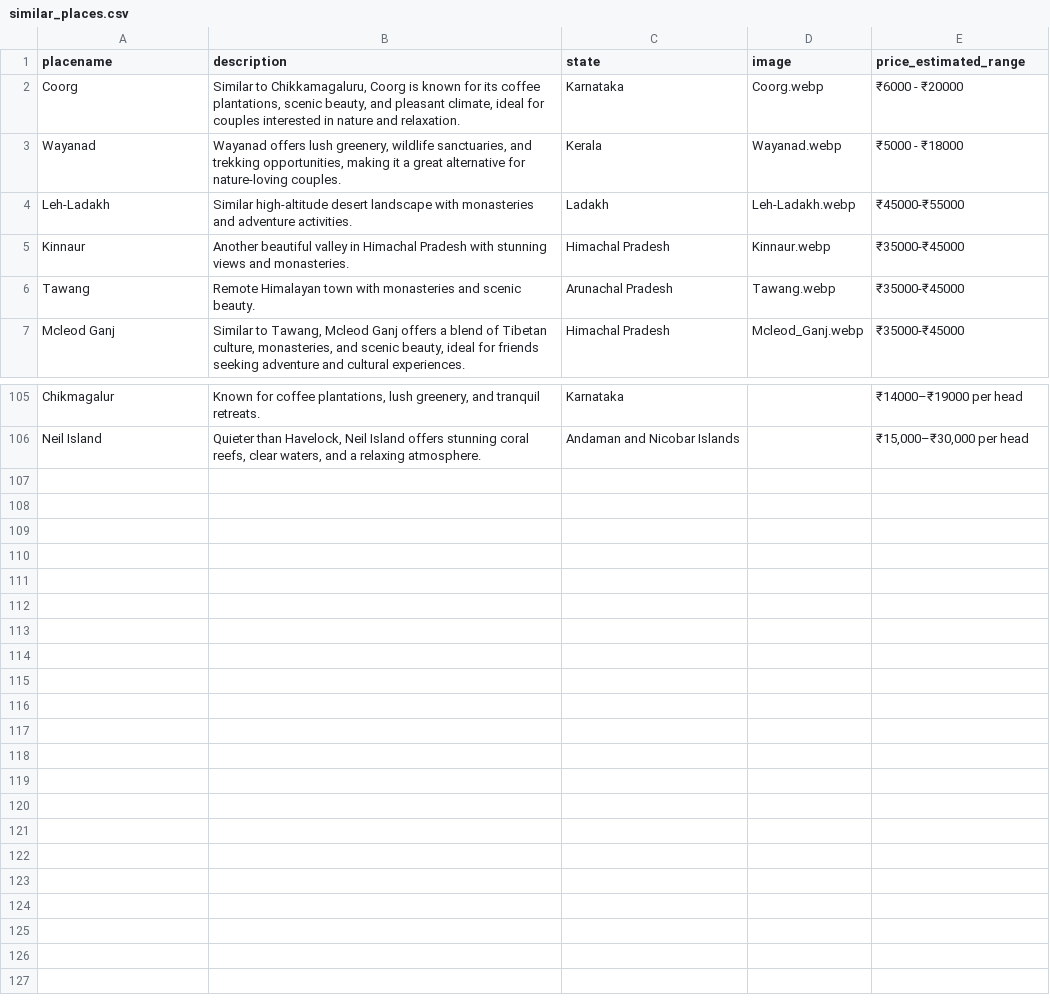
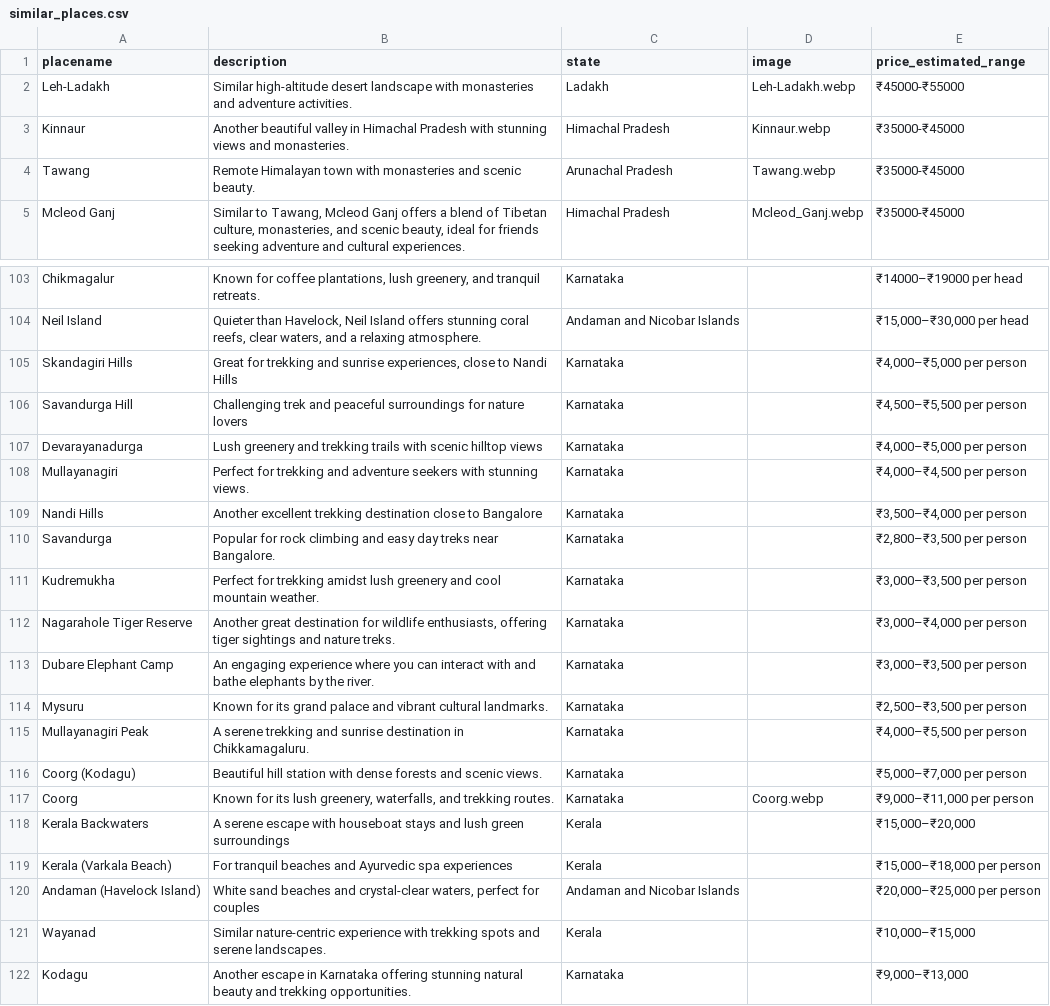
Before and after one commit to travelens-ai/travelens-backend, a CSV file: similar_places.csv, drawn as a sheet; only a part is shown, gaps mark what is left out; removed rows and columns are numbered as before the commit, all else as after; the diff names each change by its address in the sheet, - before the commit and + after, or states it on an @@ line.

```diff
--- a/similar_places.csv
+++ b/similar_places.csv
-row 2: Coorg | Similar to Chikkamagaluru, Coorg is known for its coffee plantations, scenic beauty, and pleasant climate, ideal for couples interested in nature and relaxation. | Karnataka | Coorg.webp | ₹6000 - ₹20000
-row 3: Wayanad | Wayanad offers lush greenery, wildlife sanctuaries, and trekking opportunities, making it a great alternative for nature-loving couples. | Kerala | Wayanad.webp | ₹5000 - ₹18000
+row 105: Skandagiri Hills | Great for trekking and sunrise experiences, close to Nandi Hills | Karnataka |  | ₹4,000–₹5,000 per person
+row 106: Savandurga Hill | Challenging trek and peaceful surroundings for nature lovers | Karnataka |  | ₹4,500–₹5,500 per person
+row 107: Devarayanadurga | Lush greenery and trekking trails with scenic hilltop views | Karnataka |  | ₹4,000–₹5,000 per person
+row 108: Mullayanagiri | Perfect for trekking and adventure seekers with stunning views. | Karnataka |  | ₹4,000–₹4,500 per person
+row 109: Nandi Hills | Another excellent trekking destination close to Bangalore | Karnataka |  | ₹3,500–₹4,000 per person
+row 110: Savandurga | Popular for rock climbing and easy day treks near Bangalore. | Karnataka |  | ₹2,800–₹3,500 per person
+row 111: Kudremukha | Perfect for trekking amidst lush greenery and cool mountain weather. | Karnataka |  | ₹3,000–₹3,500 per person
+row 112: Nagarahole Tiger Reserve | Another great destination for wildlife enthusiasts, offering tiger sightings and nature treks. | Karnataka |  | ₹3,000–₹4,000 per person
+row 113: Dubare Elephant Camp | An engaging experience where you can interact with and bathe elephants by the river. | Karnataka |  | ₹3,000–₹3,500 per person
+row 114: Mysuru | Known for its grand palace and vibrant cultural landmarks. | Karnataka |  | ₹2,500–₹3,500 per person
+row 115: Mullayanagiri Peak | A serene trekking and sunrise destination in Chikkamagaluru. | Karnataka |  | ₹4,000–₹5,500 per person
+row 116: Coorg (Kodagu) | Beautiful hill station with dense forests and scenic views. | Karnataka |  | ₹5,000–₹7,000 per person
+row 117: Coorg | Known for its lush greenery, waterfalls, and trekking routes. | Karnataka | Coorg.webp | ₹9,000–₹11,000 per person
+row 118: Kerala Backwaters | A serene escape with houseboat stays and lush green surroundings | Kerala |  | ₹15,000–₹20,000
+row 119: Kerala (Varkala Beach) | For tranquil beaches and Ayurvedic spa experiences | Kerala |  | ₹15,000–₹18,000 per person
+row 120: Andaman (Havelock Island) | White sand beaches and crystal-clear waters, perfect for couples | Andaman and Nicobar Islands |  | ₹20,000–₹25,000 per person
+row 121: Wayanad | Similar nature-centric experience with trekking spots and serene landscapes. | Kerala |  | ₹10,000–₹15,000
+row 122: Kodagu | Another escape in Karnataka offering stunning natural beauty and trekking opportunities. | Karnataka |  | ₹9,000–₹13,000
```
Also changed, not shown: popular_destination.csv, 3 other files.
